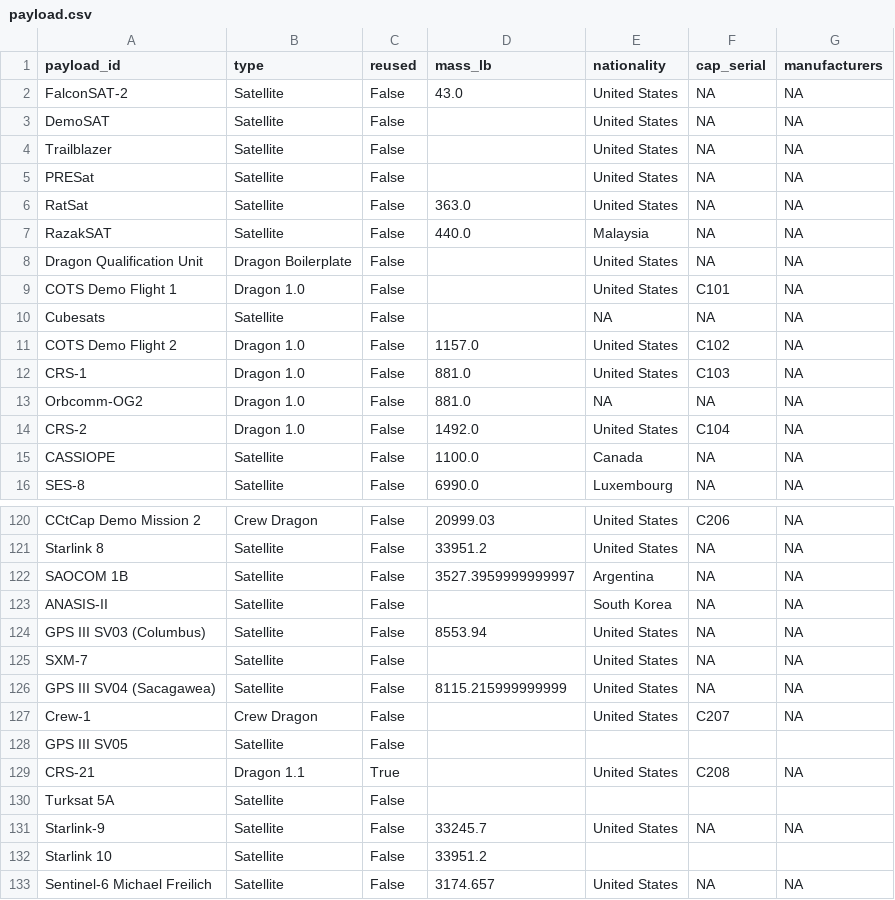
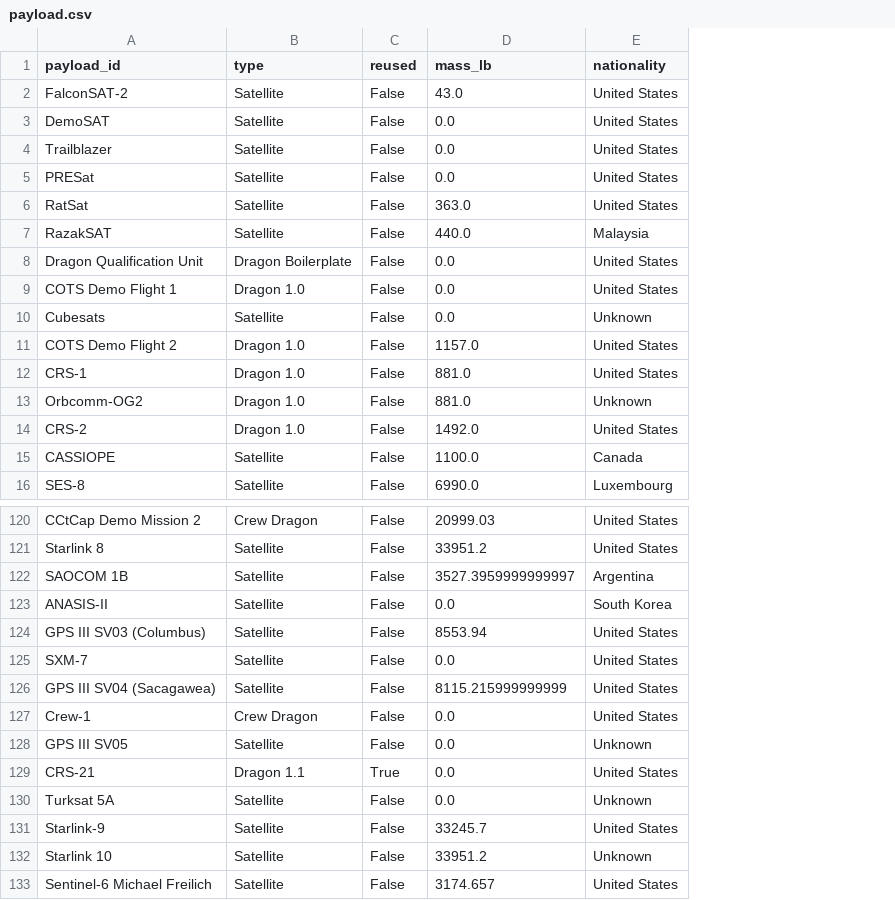
Before and after one commit to HIboDahir29/Mission_SpaceX, a CSV file: Clean_CSV/payload.csv, drawn as a sheet; only a part is shown, gaps mark what is left out; the diff covers the shown part only; the diff names each change by its address in the sheet, - before the commit and + after, or states it on an @@ line.

Commit message:
Added comments and reran after code cleanup

```diff
--- a/Clean_CSV/payload.csv
+++ b/Clean_CSV/payload.csv
-column F (cap_serial), rows 2-16: NA | NA | NA | NA | NA | NA | NA | C101 | NA | C102 | C103 | NA | C104 | NA | NA; rows 120-133: C206 | NA | NA | NA | NA | NA | NA | C207 |  | C208 |  | NA |  | NA
-column G (manufacturers), rows 2-16: all NA; rows 120-133: NA | NA | NA | NA | NA | NA | NA | NA |  | NA |  | NA |  | NA
-D3:D5 (mass_lb): (empty)
+D3:D5 (mass_lb): 0.0
-D8:D10 (mass_lb): (empty)
+D8:D10 (mass_lb): 0.0
-E10 (nationality): NA
+E10 (nationality): Unknown
-E13 (nationality): NA
+E13 (nationality): Unknown
-D123 (mass_lb): (empty)
+D123 (mass_lb): 0.0
-D125 (mass_lb): (empty)
+D125 (mass_lb): 0.0
-D127:D130 (mass_lb): (empty)
+D127:D130 (mass_lb): 0.0
-E128 (nationality): (empty)
+E128 (nationality): Unknown
-E130 (nationality): (empty)
+E130 (nationality): Unknown
-E132 (nationality): (empty)
+E132 (nationality): Unknown
```
Also changed, not shown: 6 edited cells elsewhere in this file, 1 other file.
